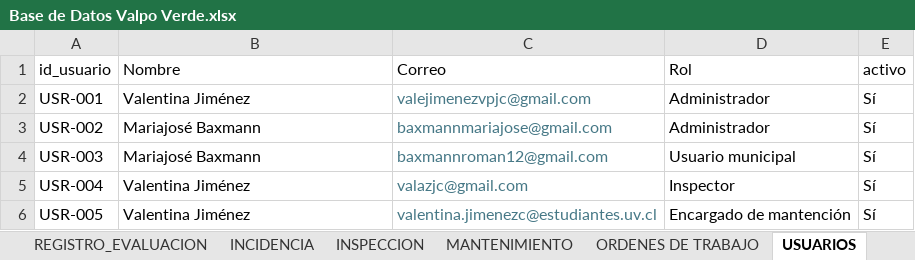
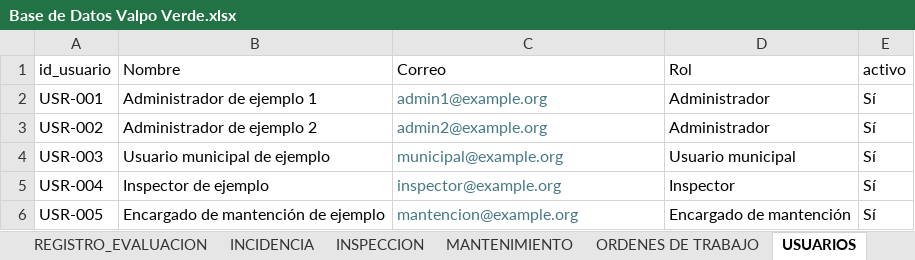
Before and after one commit to marybaxmann/valpo-verde-backend, an Excel workbook: docs/excel/Base de Datos Valpo Verde.xlsx, sheet USUARIOS, drawn as a sheet; values as stored, in another font and other column widths than the file's, no borders; the diff names each change by its address in the sheet, - before the commit and + after, or states it on an @@ line.

```diff
--- a/docs/excel/Base de Datos Valpo Verde.xlsx (sheet USUARIOS)
+++ b/docs/excel/Base de Datos Valpo Verde.xlsx (sheet USUARIOS)
-B2 (Nombre): Valentina Jiménez
+B2 (Nombre): Administrador de ejemplo 1
-C2 (Correo): valejimenezvpjc@gmail.com
+C2 (Correo): admin1@example.org
-B3 (Nombre): Mariajosé Baxmann
+B3 (Nombre): Administrador de ejemplo 2
-C3 (Correo): baxmannmariajose@gmail.com
+C3 (Correo): admin2@example.org
-B4 (Nombre): Mariajosé Baxmann
+B4 (Nombre): Usuario municipal de ejemplo
-C4 (Correo): baxmannroman12@gmail.com
+C4 (Correo): municipal@example.org
-B5 (Nombre): Valentina Jiménez
+B5 (Nombre): Inspector de ejemplo
-C5 (Correo): valazjc@gmail.com
+C5 (Correo): inspector@example.org
-B6 (Nombre): Valentina Jiménez
+B6 (Nombre): Encargado de mantención de ejemplo
-C6 (Correo): valentina.jimenezc@estudiantes.uv.cl
+C6 (Correo): mantencion@example.org
```
Also changed, not shown: sheet VERSION.
